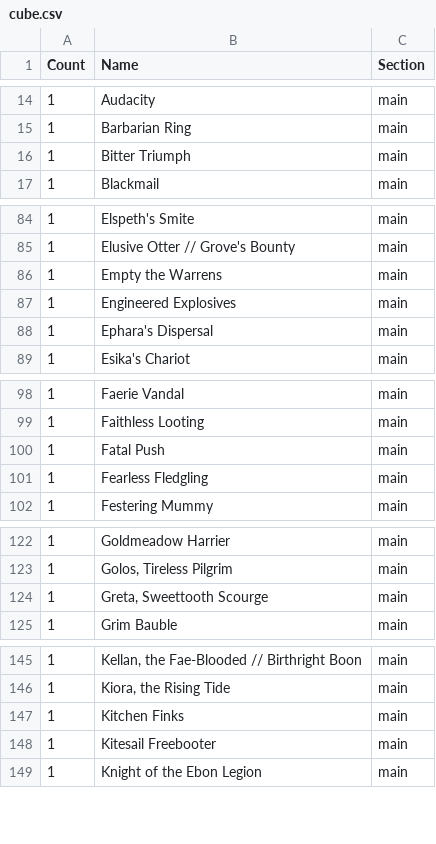
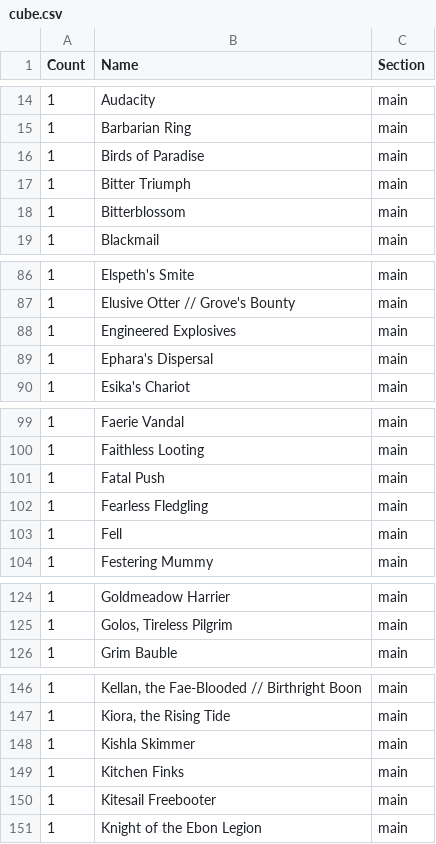
Before and after one commit to caseydavenport/cube-tools, a CSV file: data/polyverse/cube.csv, drawn as a sheet; only a part is shown, gaps mark what is left out; the diff covers the shown part only.

Commit message:
update cube

```diff
--- a/data/polyverse/cube.csv
+++ b/data/polyverse/cube.csv
@@ -15,3 +15,5 @@ Count,Name,Section
 1,Barbarian Ring,main
+1,Birds of Paradise,main
 1,Bitter Triumph,main
+1,Bitterblossom,main
 1,Blackmail,main
@@ -85,3 +87,2 @@ Count,Name,Section
 1,Elusive Otter // Grove's Bounty,main
-1,Empty the Warrens,main
 1,Engineered Explosives,main
@@ -101,2 +102,3 @@ Count,Name,Section
 1,Fearless Fledgling,main
+1,Fell,main
 1,Festering Mummy,main
@@ -123,3 +125,2 @@ Count,Name,Section
 1,"Golos, Tireless Pilgrim",main
-1,"Greta, Sweettooth Scourge",main
 1,Grim Bauble,main
@@ -146,2 +147,3 @@ Count,Name,Section
 1,"Kiora, the Rising Tide",main
+1,Kishla Skimmer,main
 1,Kitchen Finks,main
```
Also changed, not shown: 1 added row and 3 removed rows elsewhere in this file, 1 other file.
